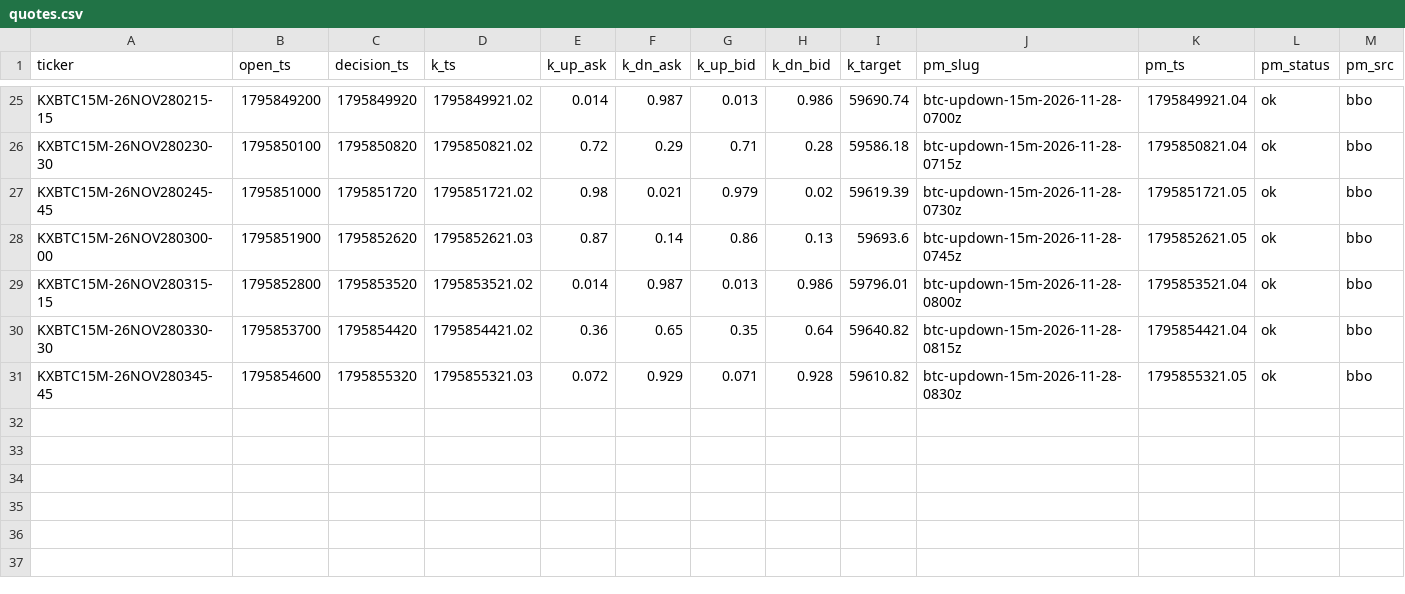
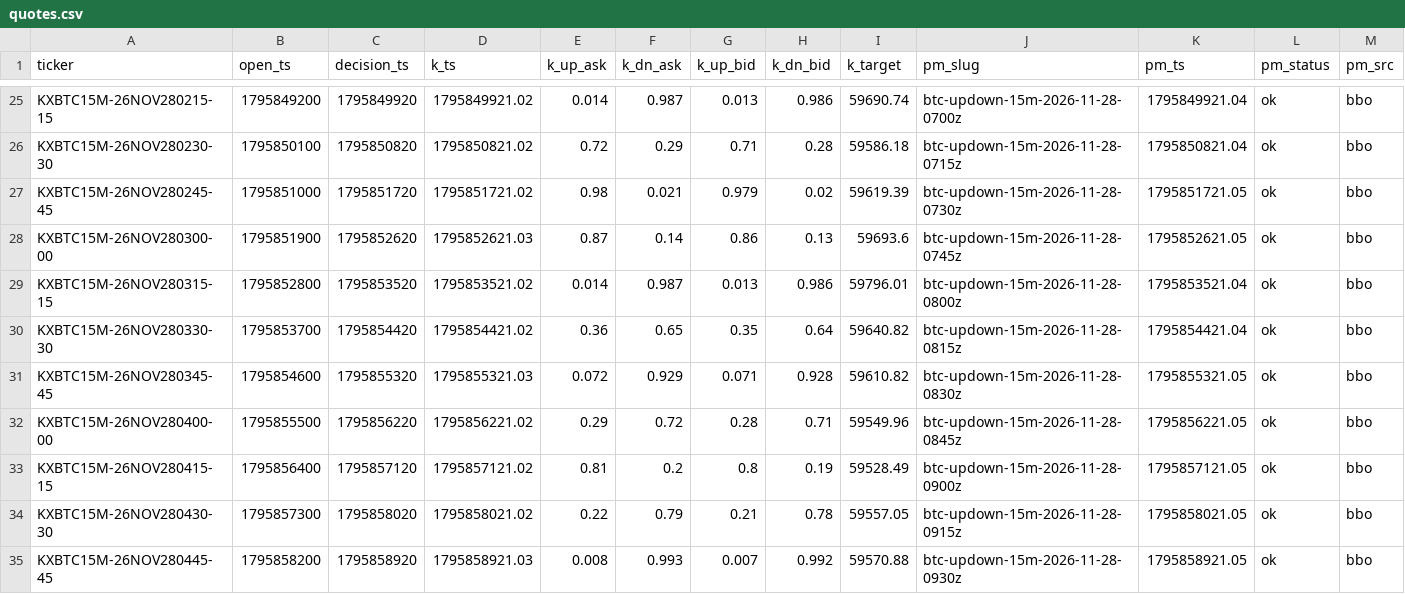
Before and after one commit to j42002/polybot, a CSV file: data/mirror15/quotes.csv, drawn as a sheet; only a part is shown, gaps mark what is left out; rows hold the shown columns only; the diff names each change by its address in the sheet, - before the commit and + after, or states it on an @@ line.

Commit message:
mirror15 data 2026-11-28T09:46Z

```diff
--- a/data/mirror15/quotes.csv
+++ b/data/mirror15/quotes.csv
+row 32: KXBTC15M-26NOV280400-00 | 1795855500 | 1795856220 | 1795856221.02 | 0.29 | 0.72 | 0.28 | 0.71 | 59549.96 | btc-updown-15m-2026-11-28-0845z | 1795856221.05 | ok | bbo
+row 33: KXBTC15M-26NOV280415-15 | 1795856400 | 1795857120 | 1795857121.02 | 0.81 | 0.2 | 0.8 | 0.19 | 59528.49 | btc-updown-15m-2026-11-28-0900z | 1795857121.05 | ok | bbo
+row 34: KXBTC15M-26NOV280430-30 | 1795857300 | 1795858020 | 1795858021.02 | 0.22 | 0.79 | 0.21 | 0.78 | 59557.05 | btc-updown-15m-2026-11-28-0915z | 1795858021.05 | ok | bbo
+row 35: KXBTC15M-26NOV280445-45 | 1795858200 | 1795858920 | 1795858921.03 | 0.008 | 0.993 | 0.007 | 0.992 | 59570.88 | btc-updown-15m-2026-11-28-0930z | 1795858921.05 | ok | bbo
```
